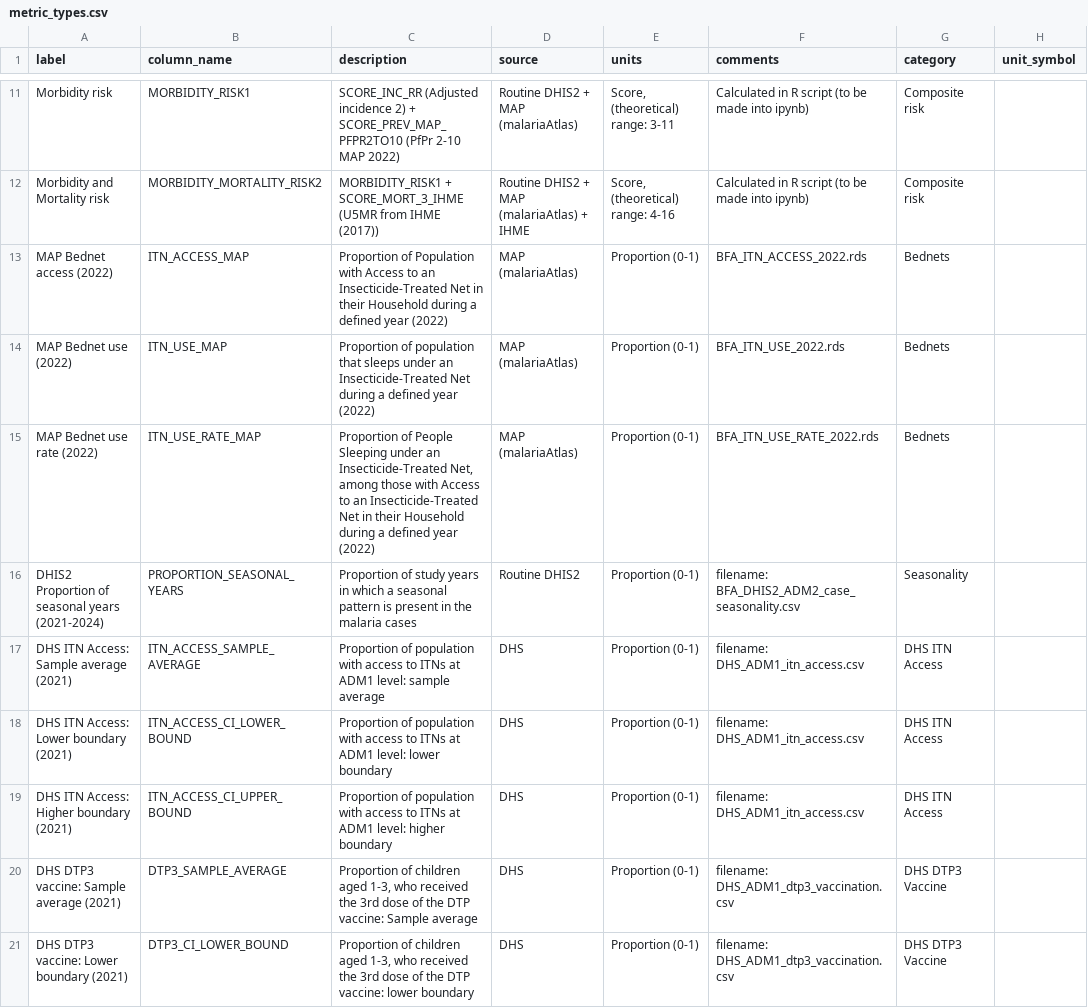
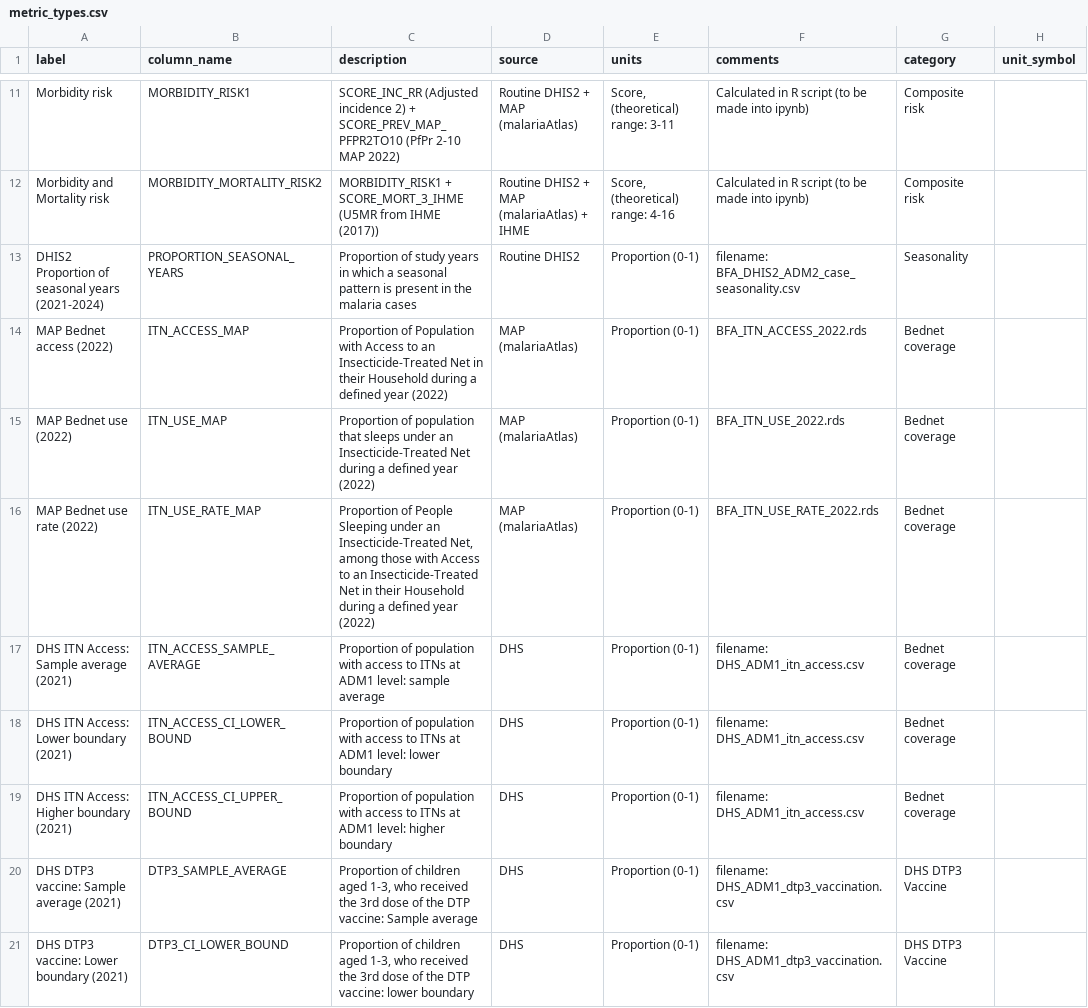
Before and after one commit to BLSQ/snt-malaria, a CSV file: management/commands/burkina_faso/metric_types.csv, drawn as a sheet; only a part is shown, gaps mark what is left out.

Commit message:
SNT-32 Add legends for Bednet coverage and Vaccines

```diff
--- a/management/commands/burkina_faso/metric_types.csv
+++ b/management/commands/burkina_faso/metric_types.csv
@@ -12,9 +12,9 @@ Morbidity risk,MORBIDITY_RISK1,SCORE_INC_RR (Adjusted incidence 2) + SCORE_PREV_
 Morbidity and Mortality risk,MORBIDITY_MORTALITY_RISK2,MORBIDITY_RISK1 + SCORE_MORT_3_IHME (U5MR from IHME (2017)),Routine DHIS2 + MAP (malariaAtlas) + IHME,"Score, (theoretical) range: 4-16",Calculated in R script (to be made into ipynb),Composite risk,
-MAP Bednet access (2022),ITN_ACCESS_MAP,Proportion of Population with Access to an Insecticide-Treated Net in their Household during a defined year (2022),MAP (malariaAtlas),Proportion (0-1),BFA_ITN_ACCESS_2022.rds ,Bednets,
-MAP Bednet use (2022),ITN_USE_MAP,Proportion of population that sleeps under an Insecticide-Treated Net during a defined year (2022),MAP (malariaAtlas),Proportion (0-1),BFA_ITN_USE_2022.rds ,Bednets,
-MAP Bednet use rate (2022),ITN_USE_RATE_MAP,"Proportion of People Sleeping under an Insecticide-Treated Net, among those with Access to an Insecticide-Treated Net in their Household during a defined year (2022)",MAP (malariaAtlas),Proportion (0-1),BFA_ITN_USE_RATE_2022.rds,Bednets,
 DHIS2 Proportion of seasonal years (2021-2024),PROPORTION_SEASONAL_YEARS,Proportion of study years in which a seasonal pattern is present in the malaria cases,Routine DHIS2,Proportion (0-1),filename: BFA_DHIS2_ADM2_case_seasonality.csv,Seasonality,
-DHS ITN Access: Sample average (2021),ITN_ACCESS_SAMPLE_AVERAGE,Proportion of population with access to ITNs at ADM1 level: sample average,DHS,Proportion (0-1),filename: DHS_ADM1_itn_access.csv,DHS ITN Access,
-DHS ITN Access: Lower boundary (2021),ITN_ACCESS_CI_LOWER_BOUND,Proportion of population with access to ITNs at ADM1 level: lower boundary,DHS,Proportion (0-1),filename: DHS_ADM1_itn_access.csv,DHS ITN Access,
-DHS ITN Access: Higher boundary (2021),ITN_ACCESS_CI_UPPER_BOUND,Proportion of population with access to ITNs at ADM1 level: higher boundary,DHS,Proportion (0-1),filename: DHS_ADM1_itn_access.csv,DHS ITN Access,
+MAP Bednet access (2022),ITN_ACCESS_MAP,Proportion of Population with Access to an Insecticide-Treated Net in their Household during a defined year (2022),MAP (malariaAtlas),Proportion (0-1),BFA_ITN_ACCESS_2022.rds ,Bednet coverage,
+MAP Bednet use (2022),ITN_USE_MAP,Proportion of population that sleeps under an Insecticide-Treated Net during a defined year (2022),MAP (malariaAtlas),Proportion (0-1),BFA_ITN_USE_2022.rds ,Bednet coverage,
+MAP Bednet use rate (2022),ITN_USE_RATE_MAP,"Proportion of People Sleeping under an Insecticide-Treated Net, among those with Access to an Insecticide-Treated Net in their Household during a defined year (2022)",MAP (malariaAtlas),Proportion (0-1),BFA_ITN_USE_RATE_2022.rds,Bednet coverage,
+DHS ITN Access: Sample average (2021),ITN_ACCESS_SAMPLE_AVERAGE,Proportion of population with access to ITNs at ADM1 level: sample average,DHS,Proportion (0-1),filename: DHS_ADM1_itn_access.csv,Bednet coverage,
+DHS ITN Access: Lower boundary (2021),ITN_ACCESS_CI_LOWER_BOUND,Proportion of population with access to ITNs at ADM1 level: lower boundary,DHS,Proportion (0-1),filename: DHS_ADM1_itn_access.csv,Bednet coverage,
+DHS ITN Access: Higher boundary (2021),ITN_ACCESS_CI_UPPER_BOUND,Proportion of population with access to ITNs at ADM1 level: higher boundary,DHS,Proportion (0-1),filename: DHS_ADM1_itn_access.csv,Bednet coverage,
 DHS DTP3 vaccine: Sample average (2021),DTP3_SAMPLE_AVERAGE,"Proportion of children aged 1-3, who received the 3rd dose of the DTP vaccine: Sample average",DHS,Proportion (0-1),filename: DHS_ADM1_dtp3_vaccination.csv,DHS DTP3 Vaccine,
```
Also changed, not shown: 2 other files.
